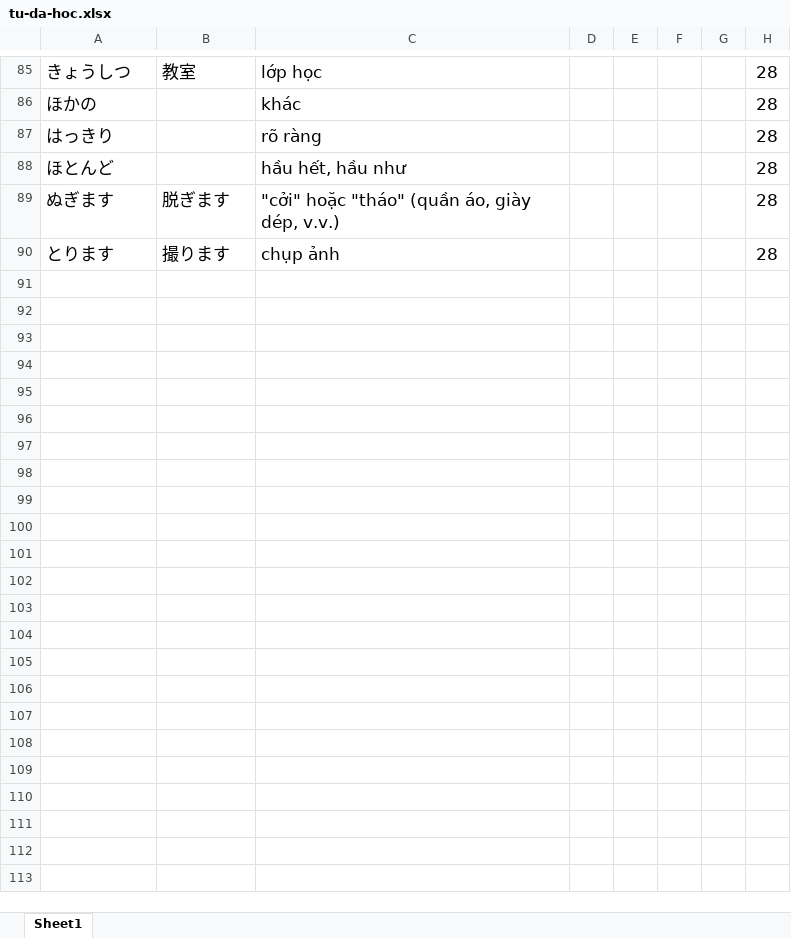
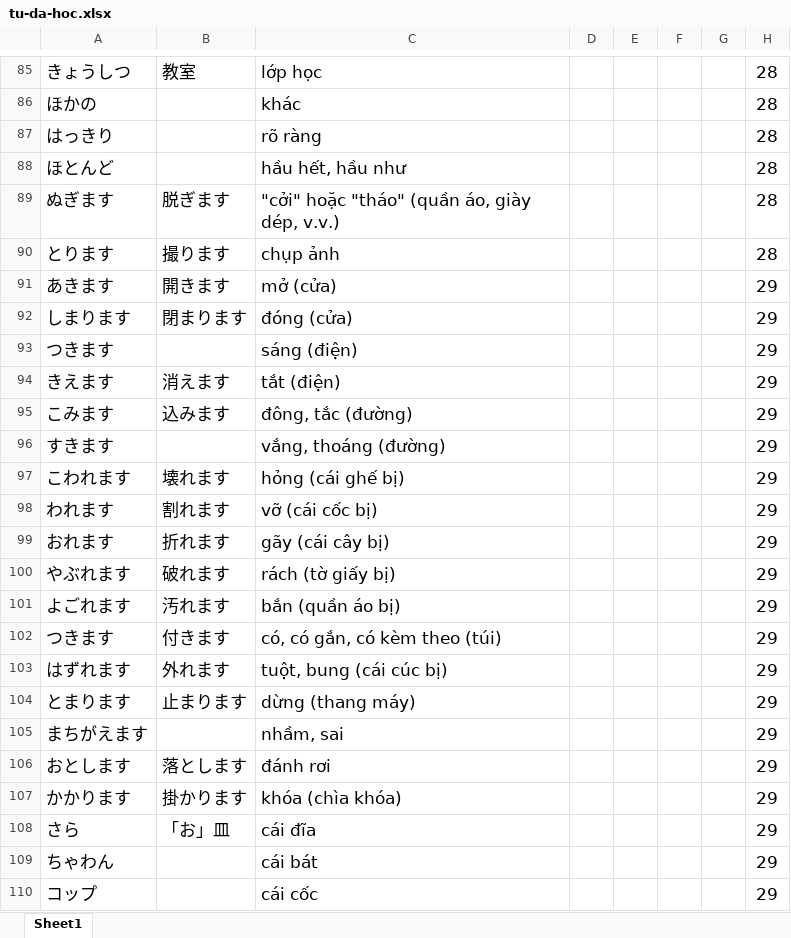
Before and after one commit to ImDoneWithThisUsername/kanji-game, an Excel workbook: tu-da-hoc.xlsx, sheet Sheet1, drawn as a sheet; only a part is shown, gaps mark what is left out; values as stored, in another font and other column widths than the file's, no borders; the diff covers the shown part only; the diff names each change by its address in the sheet, - before the commit and + after, or states it on an @@ line.

Commit message:
tu vung bai 29

```diff
--- a/tu-da-hoc.xlsx (sheet Sheet1)
+++ b/tu-da-hoc.xlsx (sheet Sheet1)
+row 91: あきます | 開きます | mở (cửa) |  |  |  |  | 29
+row 92: しまります | 閉まります | đóng (cửa) |  |  |  |  | 29
+row 93: つきます |  | sáng (điện) |  |  |  |  | 29
+row 94: きえます | 消えます | tắt (điện) |  |  |  |  | 29
+row 95: こみます | 込みます | đông, tắc (đường) |  |  |  |  | 29
+row 96: すきます |  | vắng, thoáng (đường) |  |  |  |  | 29
+row 97: こわれます | 壊れます | hỏng (cái ghế bị) |  |  |  |  | 29
+row 98: われます | 割れます | vỡ (cái cốc bị) |  |  |  |  | 29
+row 99: おれます | 折れます | gãy (cái cây bị) |  |  |  |  | 29
+row 100: やぶれます | 破れます | rách (tờ giấy bị) |  |  |  |  | 29
+row 101: よごれます | 汚れます | bắn (quần áo bị) |  |  |  |  | 29
+row 102: つきます | 付きます | có, có gắn, có kèm theo (túi) |  |  |  |  | 29
+row 103: はずれます | 外れます | tuột, bung (cái cúc bị) |  |  |  |  | 29
+row 104: とまります | 止まります | dừng (thang máy) |  |  |  |  | 29
+row 105: まちがえます |  | nhầm, sai |  |  |  |  | 29
+row 106: おとします | 落とします | đánh rơi |  |  |  |  | 29
+row 107: かかります | 掛かります | khóa (chìa khóa) |  |  |  |  | 29
+row 108: さら | 「お」皿 | cái đĩa |  |  |  |  | 29
+row 109: ちゃわん |  | cái bát |  |  |  |  | 29
+row 110: コップ |  | cái cốc |  |  |  |  | 29
```
Also changed, not shown: 9 added rows elsewhere in this sheet.
